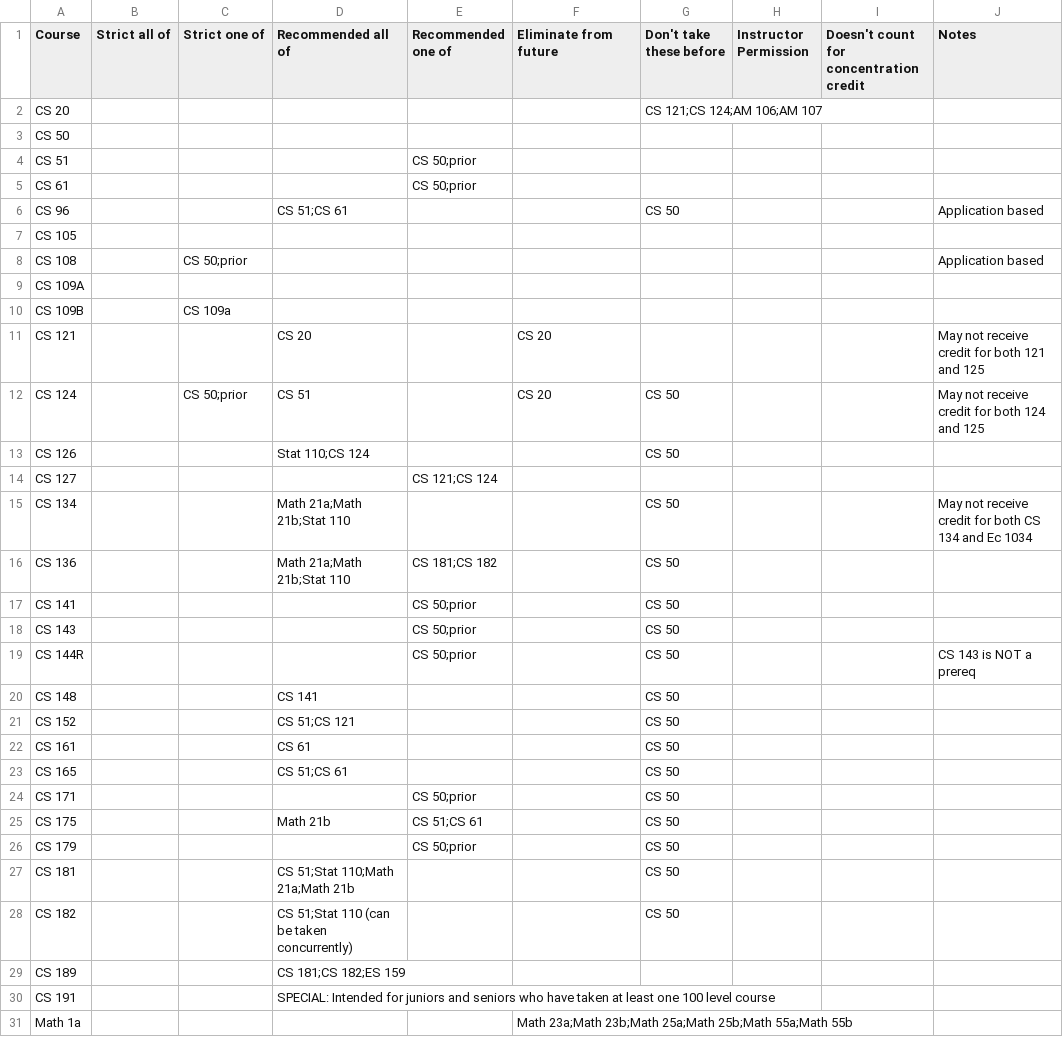
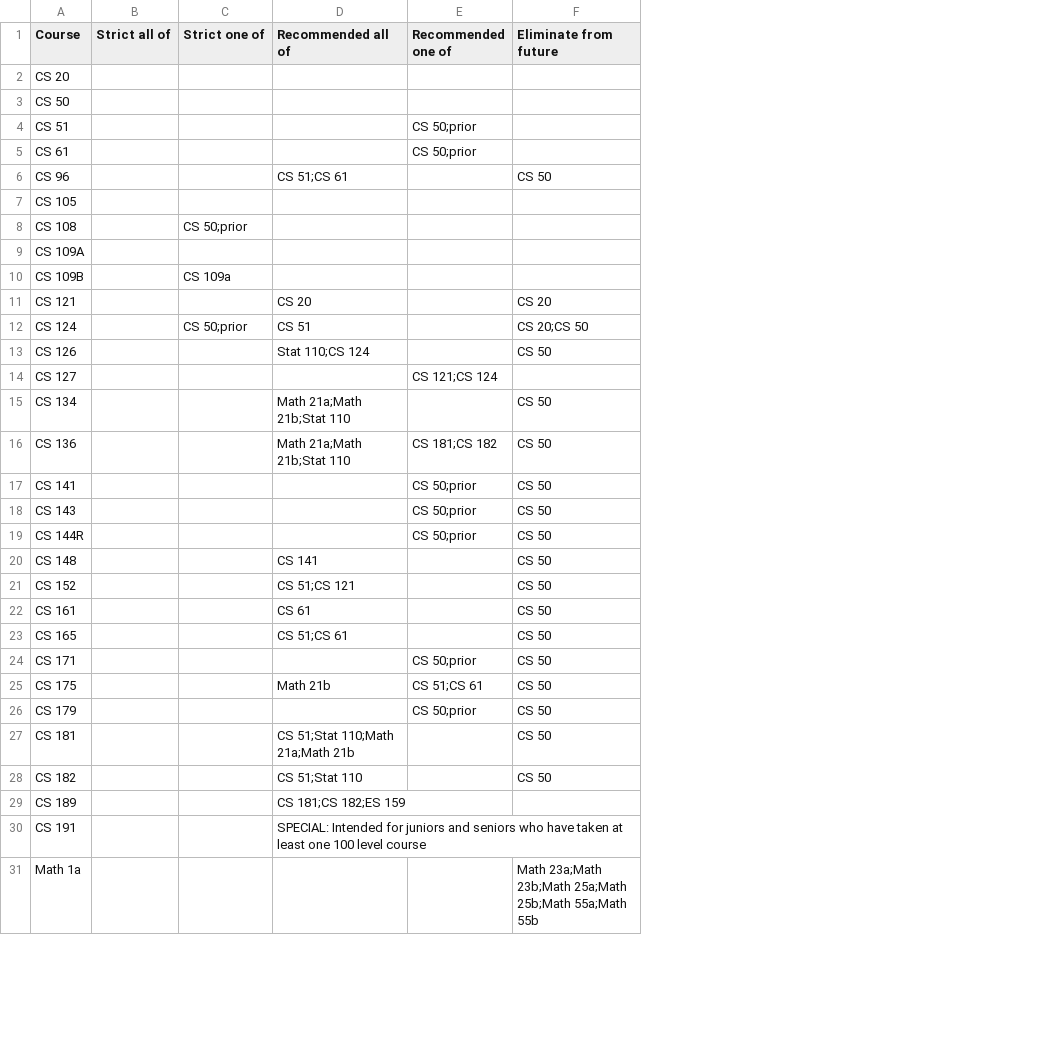
Before and after one commit to stephenslater/Harvard-CSP-Solver, a CSV file: prerequisites.csv, drawn as a sheet; only a part is shown; the diff names each change by its address in the sheet, - before the commit and + after, or states it on an @@ line.

Commit message:
tried to add disable_future when adding and removing courses, buggy

```diff
--- a/prerequisites.csv
+++ b/prerequisites.csv
-column G (Don't take these before), rows 2-28: CS 121;CS 124;AM 106;AM 107 |  |  |  | CS 50 |  |  |  |  |  | CS 50 | CS 50 |  | CS 50 | CS 50 | CS 50 | CS 50 | CS 50 | CS 50 | CS 50 | CS 50 | CS 50 | CS 50 | CS 50 | CS 50 | CS 50 | CS 50
-column H (Instructor Permission), empty
-column I, row 1: Doesn't count for concentration credit
-column J (Notes), rows 6-19: Application based |  | Application based |  |  | May not receive credit for both 121 and 125 | May not receive credit for both 124 and 125 |  |  | May not receive credit for both CS 134 and Ec 1034 |  |  |  | CS 143 is NOT a prereq
-F6 (Eliminate from future): (empty)
+F6 (Eliminate from future): CS 50
-F12 (Eliminate from future): CS 20
+F12 (Eliminate from future): CS 20;CS 50
-F13 (Eliminate from future): (empty)
+F13 (Eliminate from future): CS 50
-F15:F28 (Eliminate from future): (empty)
+F15:F28 (Eliminate from future): CS 50
-D28 (Recommended all of): CS 51;Stat 110 (can be taken concurrently)
+D28 (Recommended all of): CS 51;Stat 110
```
Also changed, not shown: courses.csv, prereqs_medium.csv, 3 other files.
